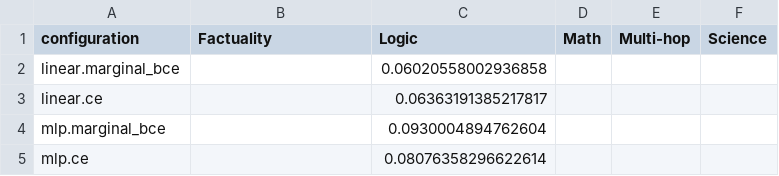
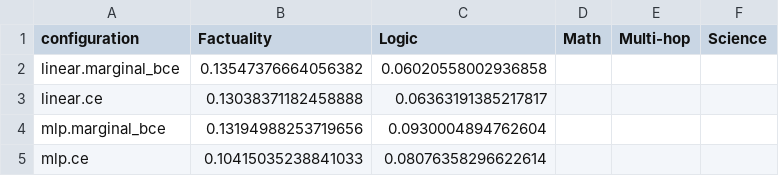
Before and after one commit to pILLOW-1/streaming_hd, a CSV file: experiments/step_prefix_relation_22_qwen_wd1e4_20261111/result/ordered_dual/prefix_tpr_at_1pct_fpr.csv, drawn as a sheet.

```diff
--- a/experiments/step_prefix_relation_22_qwen_wd1e4_20261111/result/ordered_dual/prefix_tpr_at_1pct_fpr.csv
+++ b/experiments/step_prefix_relation_22_qwen_wd1e4_20261111/result/ordered_dual/prefix_tpr_at_1pct_fpr.csv
@@ -1,5 +1,5 @@
 configuration,Factuality,Logic,Math,Multi-hop,Science
-linear.marginal_bce,,0.06020558002936858,,,
-linear.ce,,0.06363191385217817,,,
-mlp.marginal_bce,,0.0930004894762604,,,
-mlp.ce,,0.08076358296622614,,,
+linear.marginal_bce,0.13547376664056382,0.06020558002936858,,,
+linear.ce,0.13038371182458888,0.06363191385217817,,,
+mlp.marginal_bce,0.13194988253719656,0.0930004894762604,,,
+mlp.ce,0.10415035238841033,0.08076358296622614,,,
```
Also changed, not shown: experiments/step_prefix_relation_22_qwen_wd1e4_20261111/result/prefix_ap.csv, experiments/step_prefix_relation_22_qwen_wd1e4_20261111/result/prefix_auroc.csv, 35 other files.
